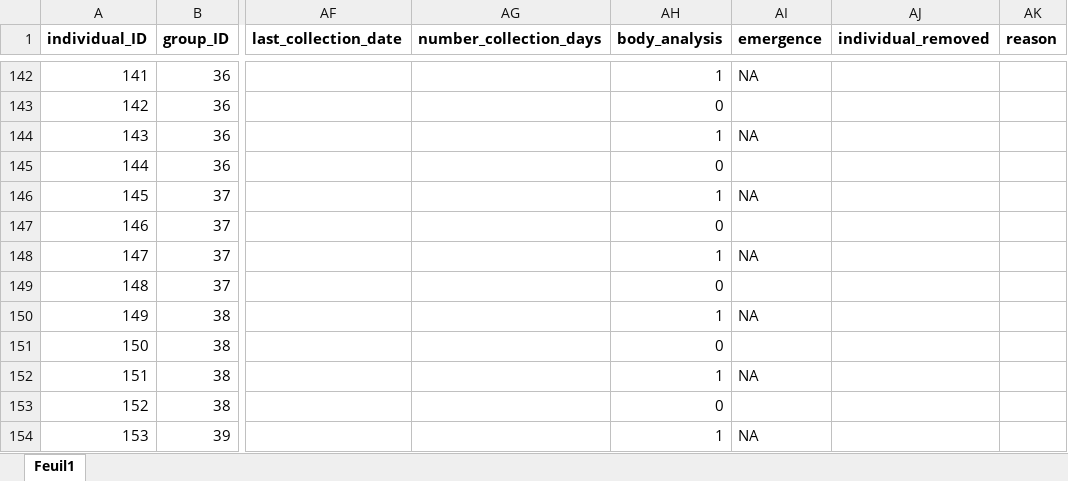
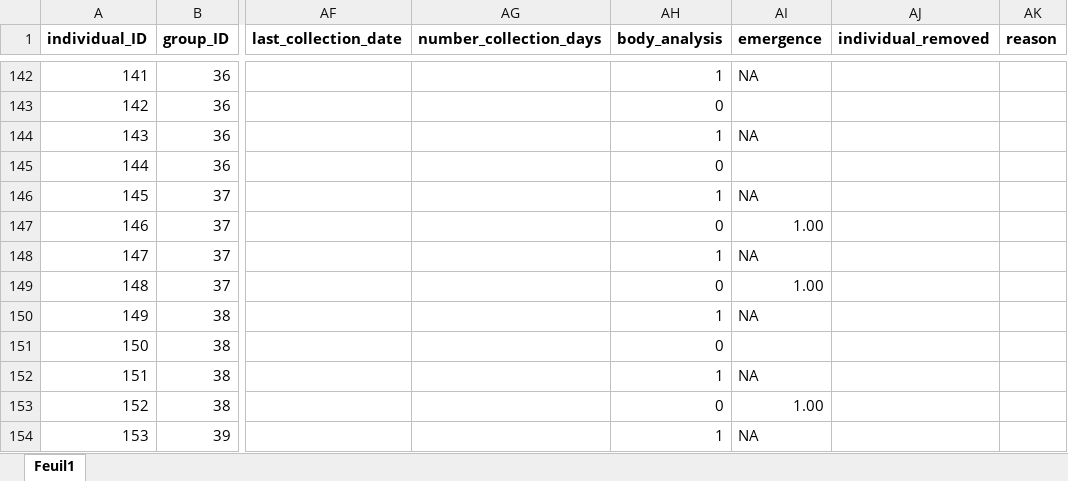
Before and after one commit to samuelcharberet/intake_rate_experiment, an Excel workbook: 1_data/data_irn_individuals.xlsx, sheet Feuil1, drawn as a sheet; only a part is shown, gaps mark what is left out; values as stored, in another font and other column widths than the file's, no borders; the diff covers the shown part only; the diff names each change by its address in the sheet, - before the commit and + after, or states it on an @@ line.

Commit message:
updated the dataset

```diff
--- a/1_data/data_irn_individuals.xlsx (sheet Feuil1)
+++ b/1_data/data_irn_individuals.xlsx (sheet Feuil1)
-AI147 (emergence): (empty)
+AI147 (emergence): 1.00
-AI149 (emergence): (empty)
+AI149 (emergence): 1.00
-AI153 (emergence): (empty)
+AI153 (emergence): 1.00
```
Also changed, not shown: 9 edited cells elsewhere in this sheet.
